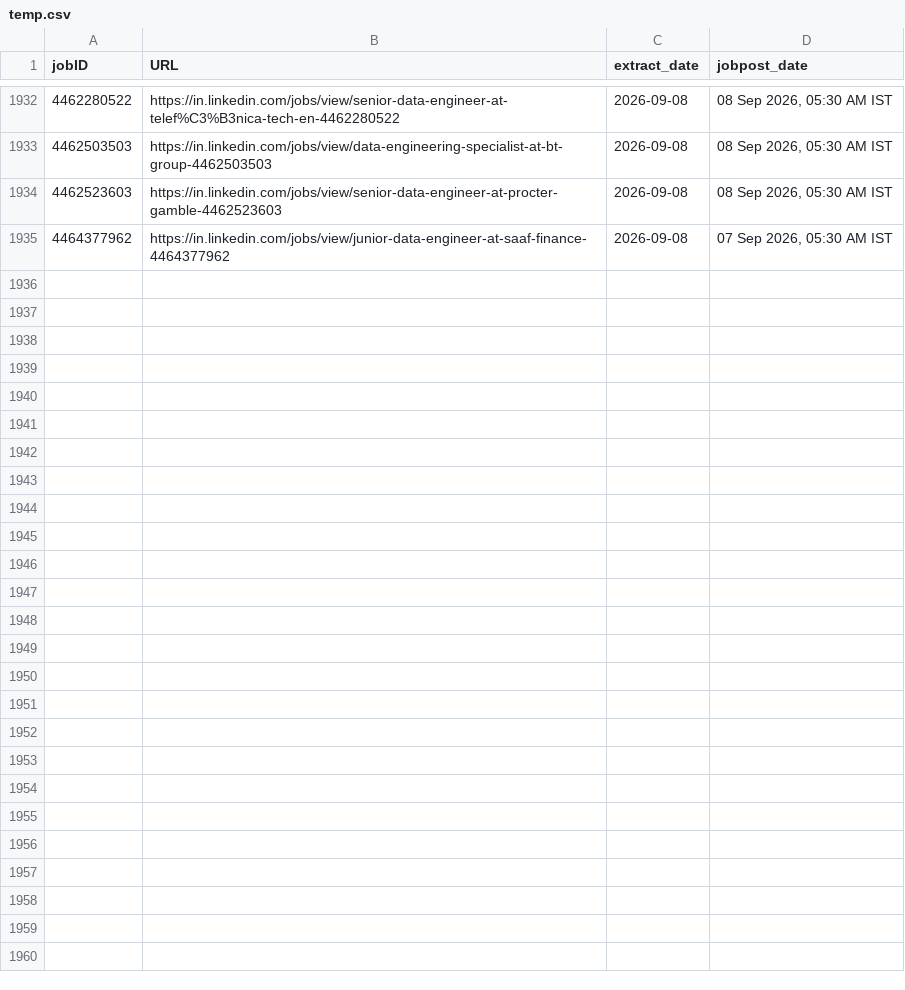
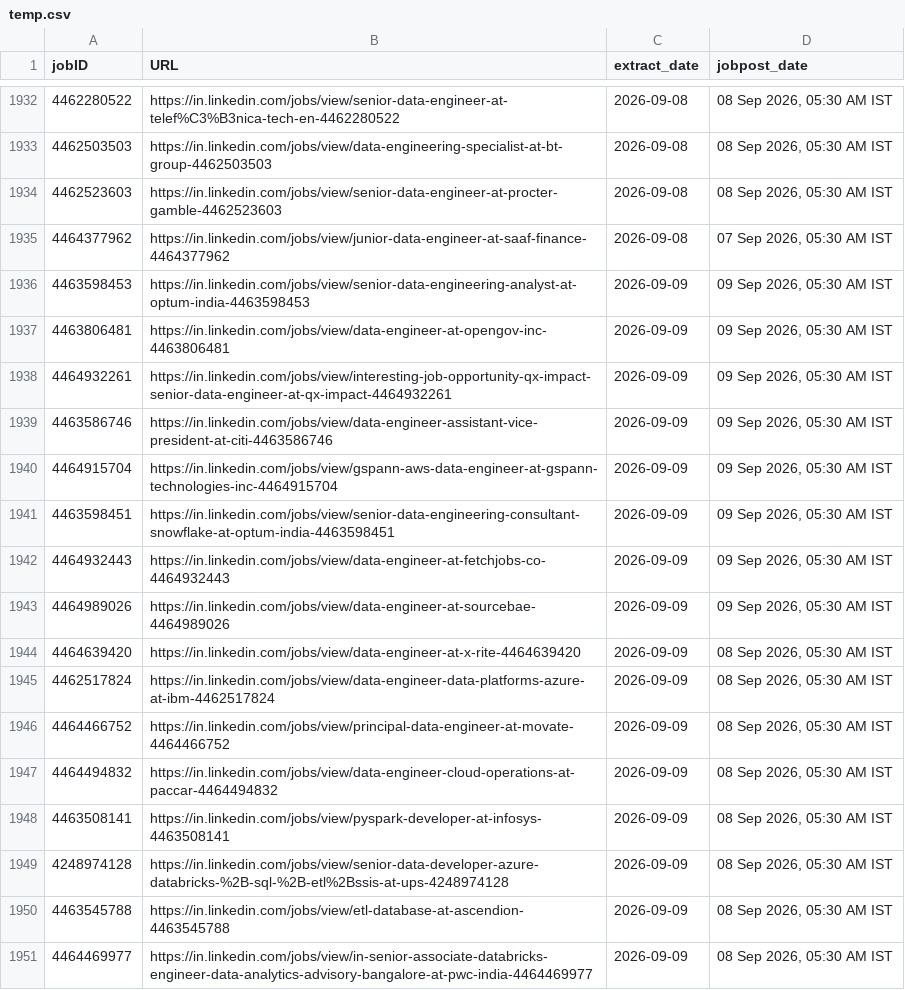
Before and after one commit to Nilkamal-m/ecomdata, a CSV file: temp.csv, drawn as a sheet; only a part is shown, gaps mark what is left out.

```diff
--- a/temp.csv
+++ b/temp.csv
@@ -1935 +1935,17 @@ jobID,URL,extract_date,jobpost_date
 4464377962,https://in.linkedin.com/jobs/view/junior-data-engineer-at-saaf-finance-4464377962,2026-09-08,"07 Sep 2026, 05:30 AM IST"
+4463598453,https://in.linkedin.com/jobs/view/senior-data-engineering-analyst-at-optum-india-4463598453,2026-09-09,"09 Sep 2026, 05:30 AM IST"
+4463806481,https://in.linkedin.com/jobs/view/data-engineer-at-opengov-inc-4463806481,2026-09-09,"09 Sep 2026, 05:30 AM IST"
+4464932261,https://in.linkedin.com/jobs/view/interesting-job-opportunity-qx-impact-senior-data-engineer-at-qx-impact-4464932261,2026-09-09,"09 Sep 2026, 05:30 AM IST"
+4463586746,https://in.linkedin.com/jobs/view/data-engineer-assistant-vice-president-at-citi-4463586746,2026-09-09,"09 Sep 2026, 05:30 AM IST"
+4464915704,https://in.linkedin.com/jobs/view/gspann-aws-data-engineer-at-gspann-technologies-inc-4464915704,2026-09-09,"09 Sep 2026, 05:30 AM IST"
+4463598451,https://in.linkedin.com/jobs/view/senior-data-engineering-consultant-snowflake-at-optum-india-4463598451,2026-09-09,"09 Sep 2026, 05:30 AM IST"
+4464932443,https://in.linkedin.com/jobs/view/data-engineer-at-fetchjobs-co-4464932443,2026-09-09,"09 Sep 2026, 05:30 AM IST"
+4464989026,https://in.linkedin.com/jobs/view/data-engineer-at-sourcebae-4464989026,2026-09-09,"09 Sep 2026, 05:30 AM IST"
+4464639420,https://in.linkedin.com/jobs/view/data-engineer-at-x-rite-4464639420,2026-09-09,"08 Sep 2026, 05:30 AM IST"
+4462517824,https://in.linkedin.com/jobs/view/data-engineer-data-platforms-azure-at-ibm-4462517824,2026-09-09,"08 Sep 2026, 05:30 AM IST"
+4464466752,https://in.linkedin.com/jobs/view/principal-data-engineer-at-movate-4464466752,2026-09-09,"08 Sep 2026, 05:30 AM IST"
+4464494832,https://in.linkedin.com/jobs/view/data-engineer-cloud-operations-at-paccar-4464494832,2026-09-09,"08 Sep 2026, 05:30 AM IST"
+4463508141,https://in.linkedin.com/jobs/view/pyspark-developer-at-infosys-4463508141,2026-09-09,"08 Sep 2026, 05:30 AM IST"
+4248974128,https://in.linkedin.com/jobs/view/senior-data-developer-azure-databricks-%2B-sql-%2B-etl%2Bssis-at-ups-4248974128,2026-09-09,"08 Sep 2026, 05:30 AM IST"
+4463545788,https://in.linkedin.com/jobs/view/etl-database-at-ascendion-4463545788,2026-09-09,"08 Sep 2026, 05:30 AM IST"
+4464469977,https://in.linkedin.com/jobs/view/in-senior-associate-databricks-engineer-data-analytics-advisory-bangalore-at-pwc-india-4464469977,2026-09-09,"08 Sep 2026, 05:30 AM IST"
```
